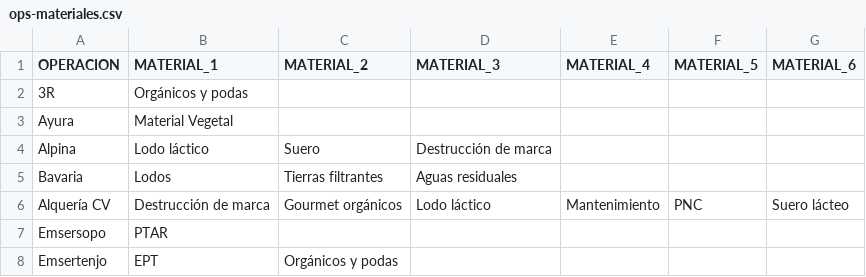
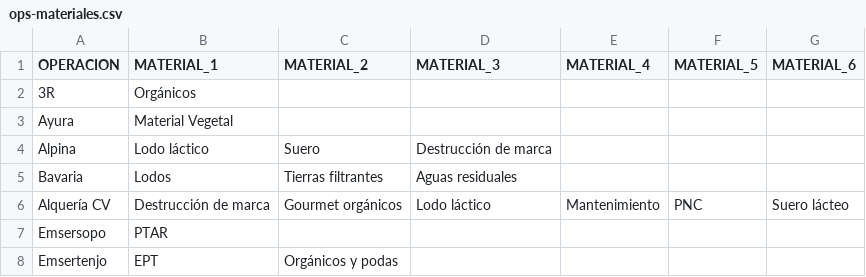
Before and after one commit to hortior2019-glitch/pil1-dashboard, a CSV file: ops-materiales.csv, drawn as a sheet; only a part is shown.

Commit message:
Add files via upload

```diff
--- a/ops-materiales.csv
+++ b/ops-materiales.csv
@@ -1,3 +1,3 @@
 OPERACION;MATERIAL_1;MATERIAL_2;MATERIAL_3;MATERIAL_4;MATERIAL_5;MATERIAL_6
-3R;Orgánicos y podas;;;;;
+3R;Orgánicos  ;;;;;
 Ayura;Material Vegetal;;;;;
```
